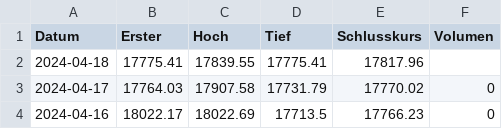
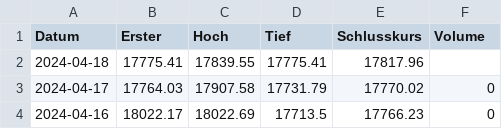
Before and after one commit to aakashagarwal778/quantitative_derivatives_models, a CSV file: time_series_dax_2024.csv, drawn as a sheet; only a part is shown.

Commit message:
DAX Data File

```diff
--- a/time_series_dax_2024.csv
+++ b/time_series_dax_2024.csv
@@ -1,2 +1,2 @@
-Datum;Erster;Hoch;Tief;Schlusskurs;Volumen
+Datum;Erster;Hoch;Tief;Schlusskurs;Volume
 2024-04-18;17775.41;17839.55;17775.41;17817.96;
```
